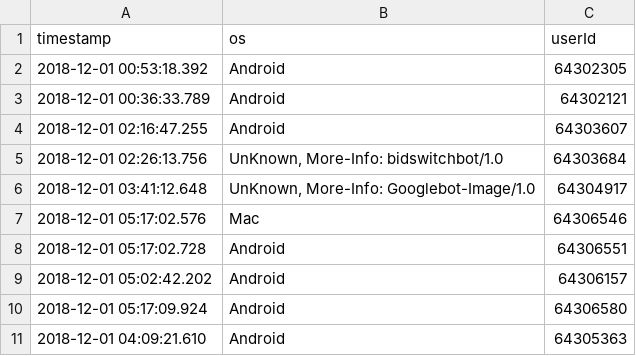
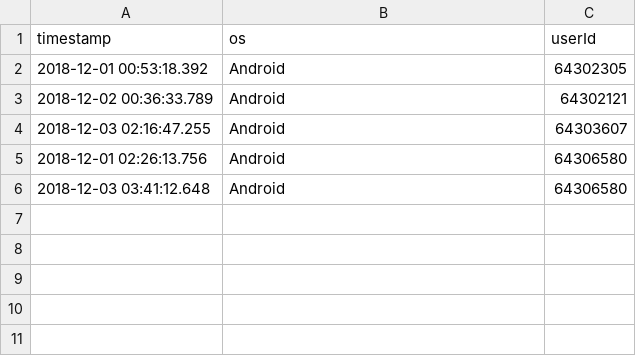
Before and after one commit to MariuszJac/churn-model, a CSV file: retention-trans.csv, drawn as a sheet.

Commit message:
Update retention-trans.csv

```diff
--- a/retention-trans.csv
+++ b/retention-trans.csv
@@ -2,10 +2,5 @@ timestamp,os,userId
 2018-12-01 00:53:18.392,Android,64302305
-2018-12-01 00:36:33.789,Android,64302121
-2018-12-01 02:16:47.255,Android,64303607
-2018-12-01 02:26:13.756,"UnKnown, More-Info: bidswitchbot/1.0",64303684
-2018-12-01 03:41:12.648,"UnKnown, More-Info: Googlebot-Image/1.0",64304917
-2018-12-01 05:17:02.576,Mac,64306546
-2018-12-01 05:17:02.728,Android,64306551
-2018-12-01 05:02:42.202,Android,64306157
-2018-12-01 05:17:09.924,Android,64306580
-2018-12-01 04:09:21.610,Android,64305363
+2018-12-02 00:36:33.789,Android,64302121
+2018-12-03 02:16:47.255,Android,64303607
+2018-12-01 02:26:13.756,Android,64306580
+2018-12-03 03:41:12.648,Android,64306580
```
